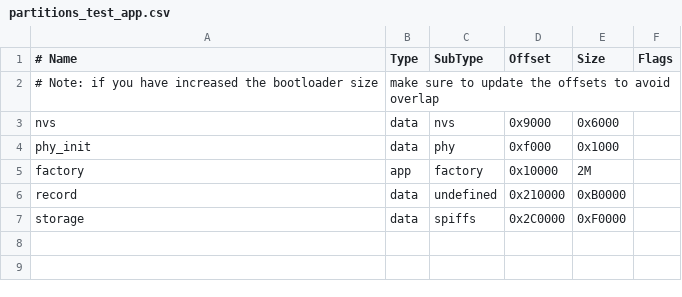
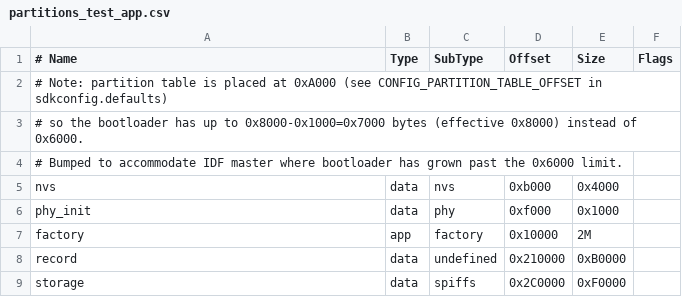
Before and after one commit to DFRobot-Embedded-Software/esp-board-manager, a CSV file: esp_board_manager/test_apps/partitions_test_app.csv, drawn as a sheet.

Commit message:
feat(ci): Add CI pipeline
1. Add GitLab CI pipeline with `pre_check`, `build` and `deploy` stages running on official images
2. Configure parallel build matrix across IDF v5.4.4, v5.5.4 and master for `esp32_s3_korvo2_v3` (esp32s3) and `esp32_p4_function_ev` (esp32p4)
3. Update `esp_board_manager/idf_component.yml` url, documentation, issues and description fields for the new standalone `esp-board-manager` repository
4. Bump `test_apps` partition table offset to 0xA000 (NVS shrunk to 16 KB) so the bootloader on IDF master fits within the new 0x8000-byte window

```diff
--- a/esp_board_manager/test_apps/partitions_test_app.csv
+++ b/esp_board_manager/test_apps/partitions_test_app.csv
@@ -1,4 +1,6 @@
 # Name,   Type, SubType, Offset,  Size, Flags
-# Note: if you have increased the bootloader size, make sure to update the offsets to avoid overlap
-nvs,      data, nvs,     0x9000,  0x6000,
+# Note: partition table is placed at 0xA000 (see CONFIG_PARTITION_TABLE_OFFSET in sdkconfig.defaults)
+# so the bootloader has up to 0x8000-0x1000=0x7000 bytes (effective 0x8000) instead of 0x6000.
+# Bumped to accommodate IDF master where bootloader has grown past the 0x6000 limit.
+nvs,      data, nvs,     0xb000,  0x4000,
 phy_init, data, phy,     0xf000,  0x1000,
```
Also changed, not shown: 12 other files.
